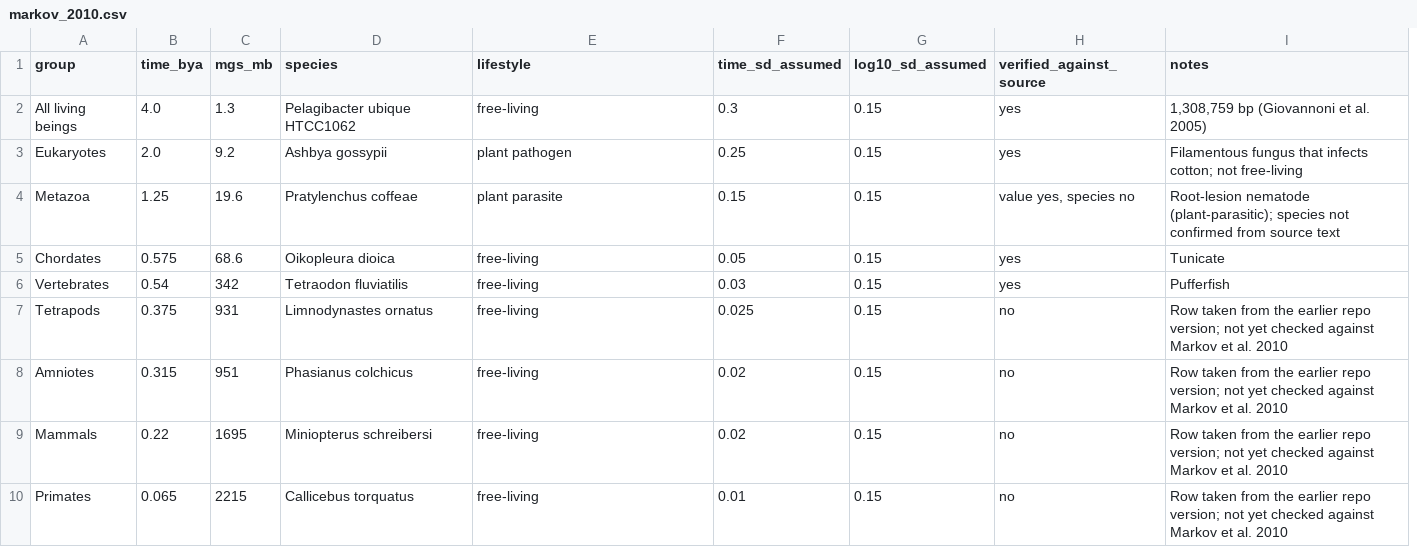
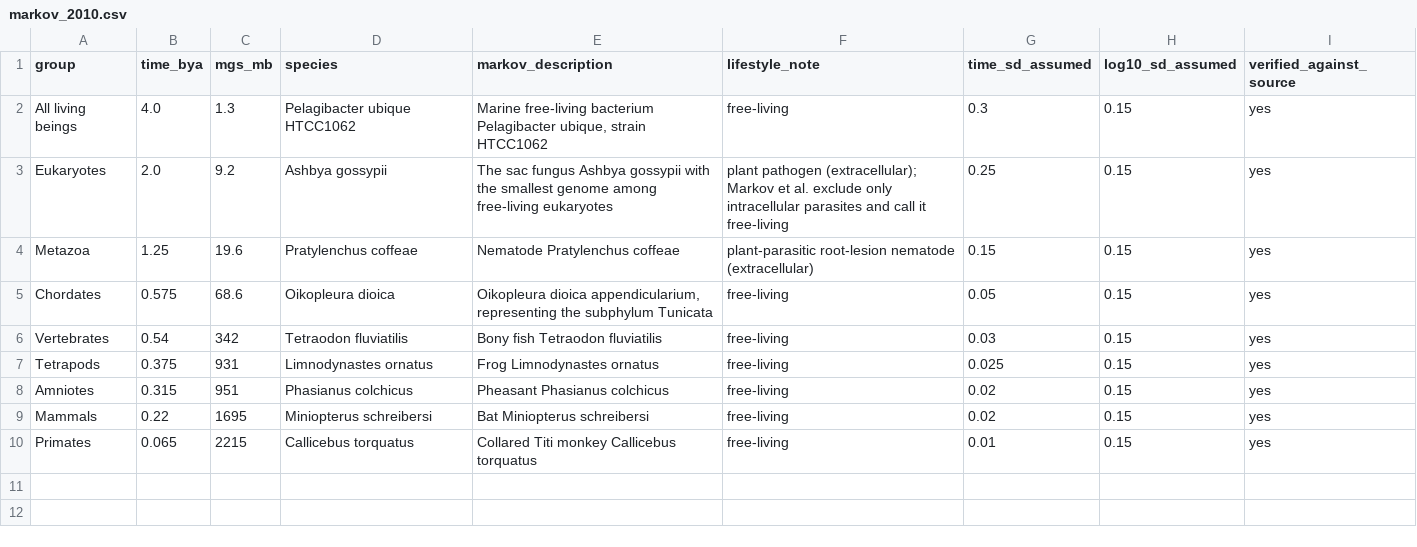
Before and after one commit to itsbakr/dna-before-earth, a CSV file: data/markov_2010.csv, drawn as a sheet; removed rows and columns are numbered as before the commit, all else as after; the diff names each change by its address in the sheet, - before the commit and + after, or states it on an @@ line.

```diff
--- a/data/markov_2010.csv
+++ b/data/markov_2010.csv
+column E (markov_description), rows 2-10: Marine free-living bacterium Pelagibacter ubique, strain HTCC1062 | The sac fungus Ashbya gossypii with the smallest genome among free-living eukaryotes | Nematode Pratylenchus coffeae | Oikopleura dioica appendicularium, representing the subphylum Tunicata | Bony fish Tetraodon fluviatilis | Frog Limnodynastes ornatus | Pheasant Phasianus colchicus | Bat Miniopterus schreibersi | Collared Titi monkey Callicebus torquatus
-column I (notes), rows 2-10: 1,308,759 bp (Giovannoni et al. 2005) | Filamentous fungus that infects cotton; not free-living | Root-lesion nematode (plant-parasitic); species not confirmed from source text | Tunicate | Pufferfish | Row taken from the earlier repo version; not yet checked against Markov et al. 2010 | Row taken from the earlier repo version; not yet checked against Markov et al. 2010 | Row taken from the earlier repo version; not yet checked against Markov et al. 2010 | Row taken from the earlier repo version; not yet checked against Markov et al. 2010
-F1: lifestyle
+F1: lifestyle_note
-F3 (lifestyle_note): plant pathogen
+F3 (lifestyle_note): plant pathogen (extracellular); Markov et al. exclude only intracellular parasites and call it free-living
-F4 (lifestyle_note): plant parasite
+F4 (lifestyle_note): plant-parasitic root-lesion nematode (extracellular)
-I4 (verified_against_source): value yes, species no
+I4 (verified_against_source): yes
-I7:I10 (verified_against_source): no
+I7:I10 (verified_against_source): yes
```
Also changed, not shown: data/extended_dataset.csv, data/sharov_2006.csv, 10 other files.
